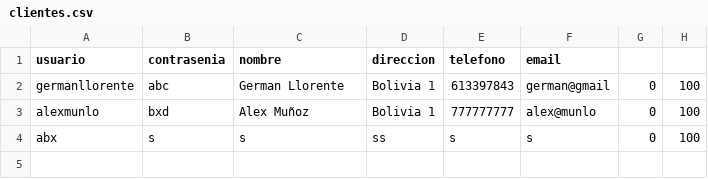
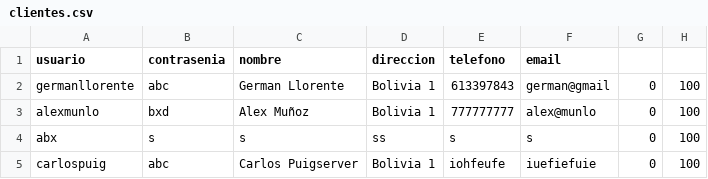
Before and after one commit to Germiprogramer/Patrones-creacionales, a CSV file: ejercicio2/datos/clientes.csv, drawn as a sheet; the diff names each change by its address in the sheet, - before the commit and + after, or states it on an @@ line.

```diff
--- a/ejercicio2/datos/clientes.csv
+++ b/ejercicio2/datos/clientes.csv
+row 5: carlospuig | abc | Carlos Puigserver | Bolivia 1 | iohfeufe | iuefiefuie | 0 | 100
```
Also changed, not shown: ejercicio2/datos/pedidos.csv, 11 other files.
